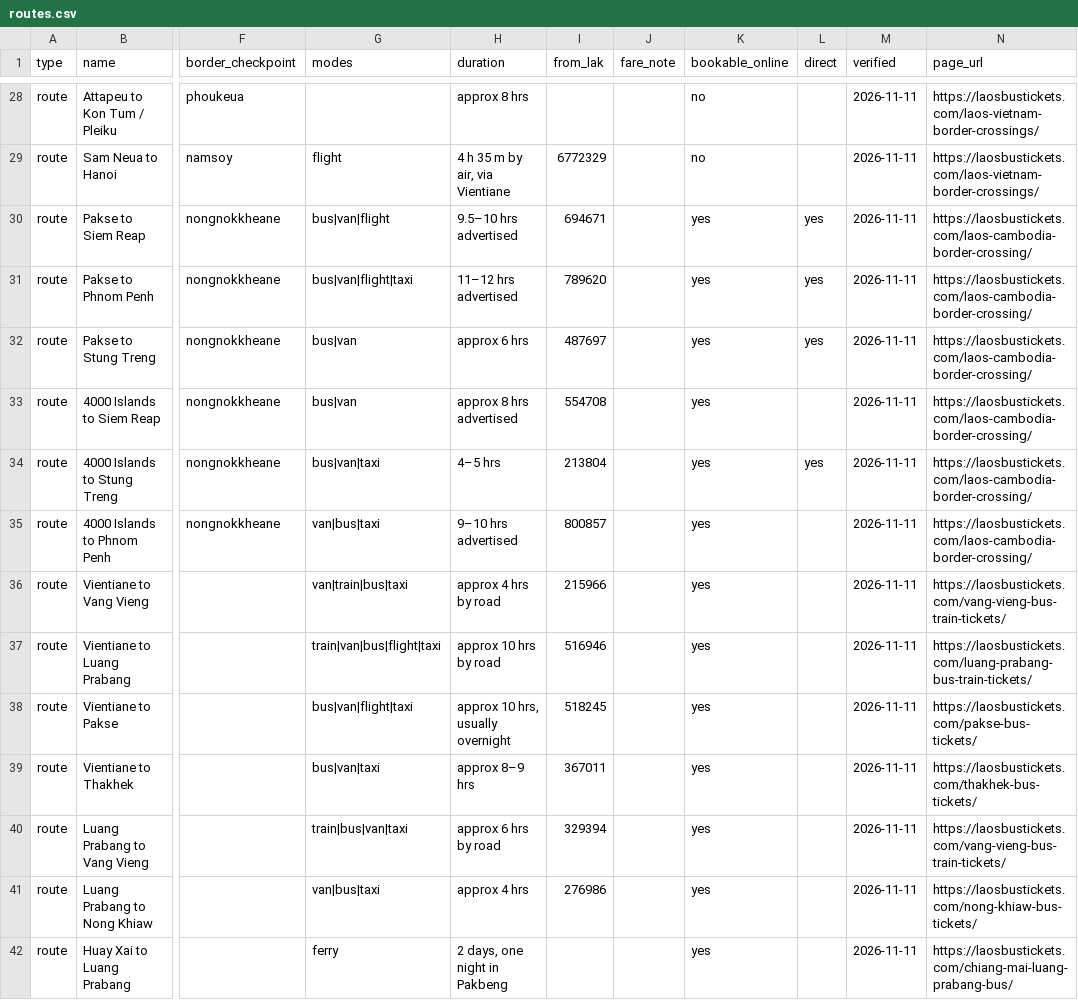
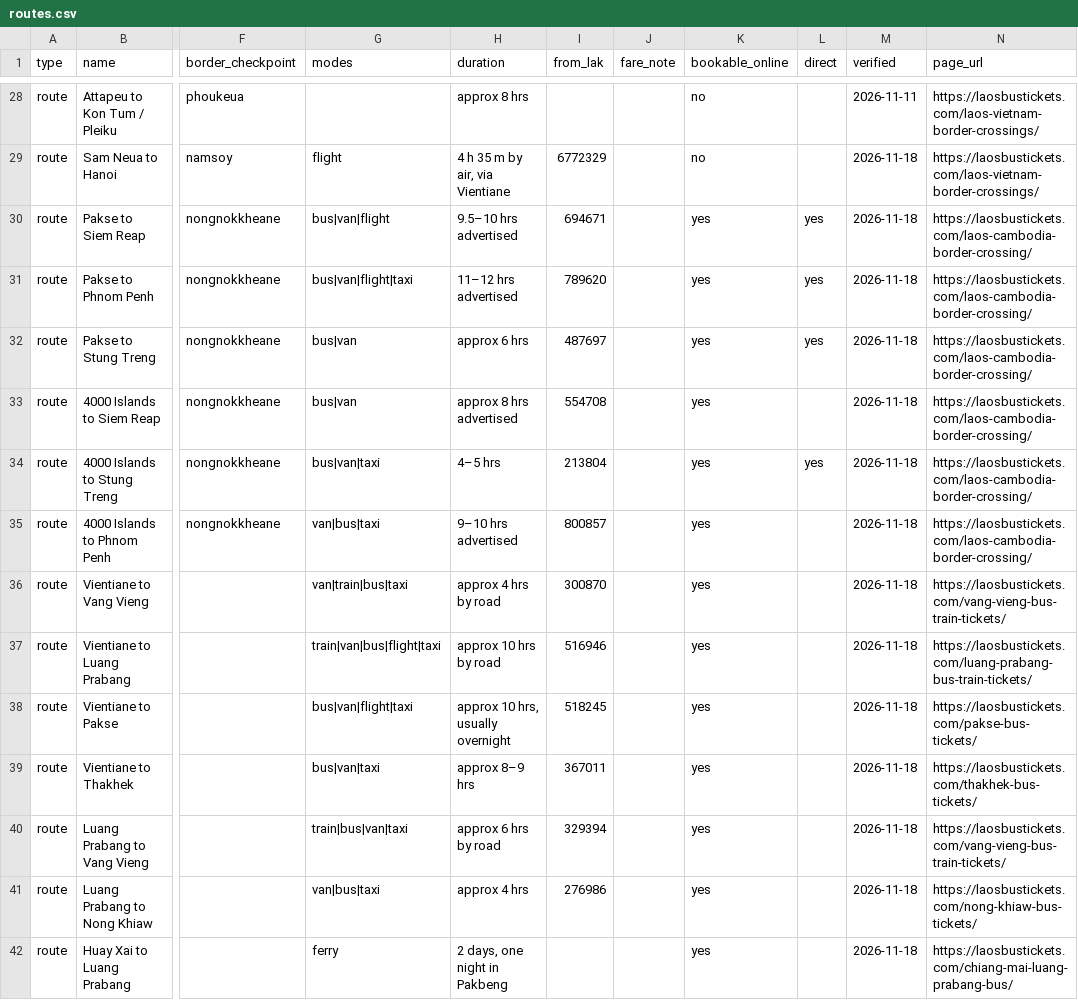
Before and after one commit to laosbustickets/laos-transport-data, a CSV file: routes.csv, drawn as a sheet; only a part is shown, gaps mark what is left out; the diff covers the shown part only; the diff names each change by its address in the sheet, - before the commit and + after, or states it on an @@ line.

```diff
--- a/routes.csv
+++ b/routes.csv
-M29:M42 (verified): 2026-11-11
+M29:M42 (verified): 2026-11-18
-I36 (from_lak): 215966
+I36 (from_lak): 300870
```
Also changed, not shown: 43 edited cells elsewhere in this file, checkpoints.csv, 19 other files.
